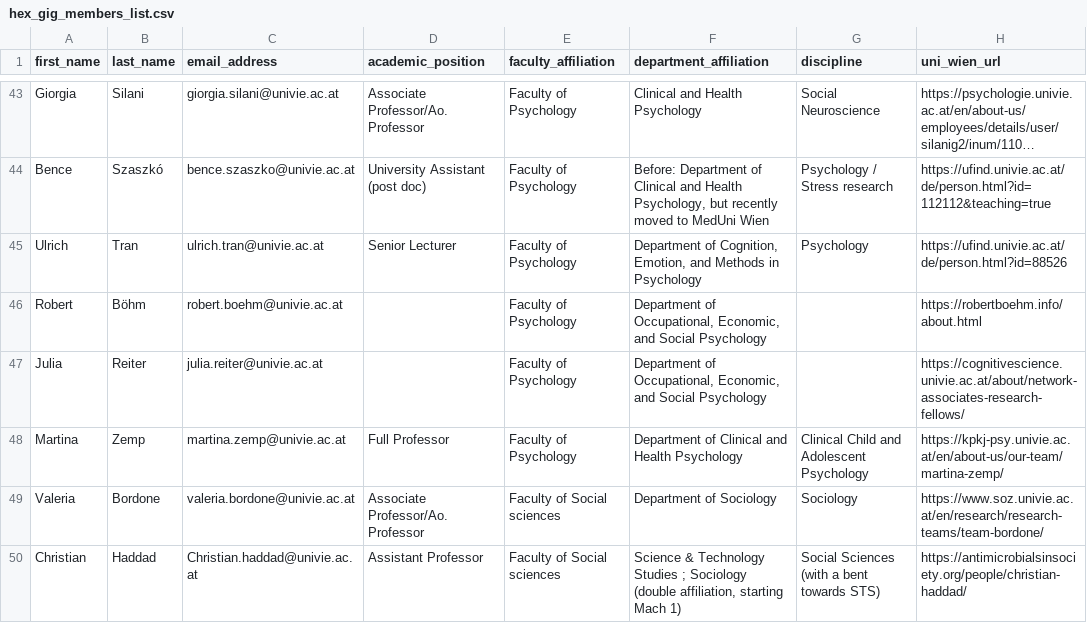
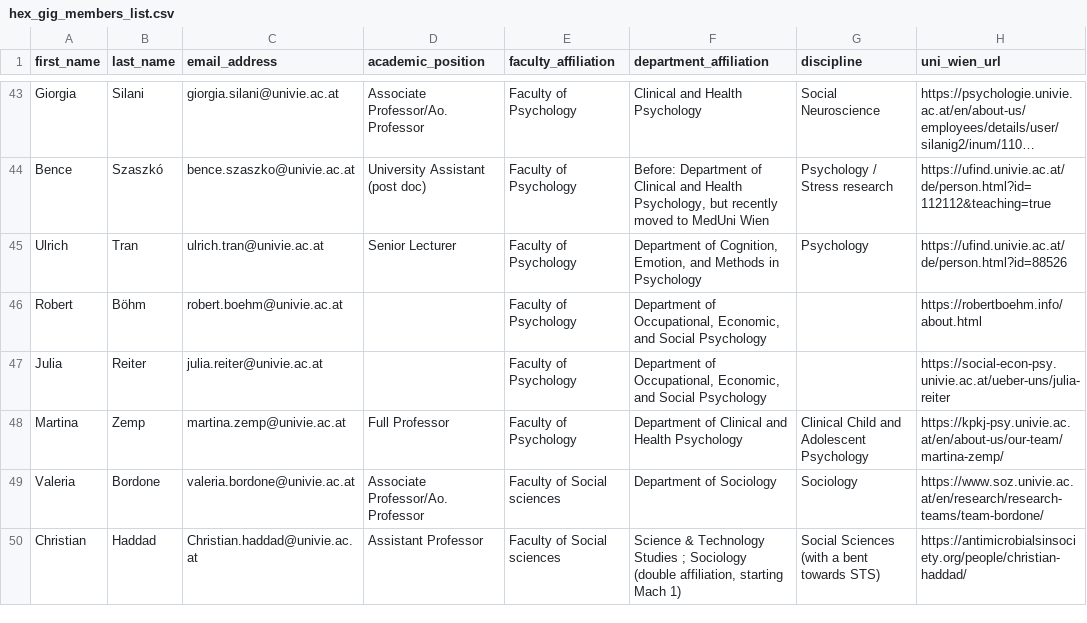
Before and after one commit to lakhi/health-research-agent-api, a CSV file: knowledge_base/hex_gig_knowledge/hex_gig_members_list.csv, drawn as a sheet; only a part is shown, gaps mark what is left out; long unchanged cells end in ….

```diff
--- a/knowledge_base/hex_gig_knowledge/hex_gig_members_list.csv
+++ b/knowledge_base/hex_gig_knowledge/hex_gig_members_list.csv
@@ -46,3 +46,3 @@ Ulrich,Tran,ulrich.tran@univie.ac.at,Senior Lecturer,Faculty of Psychology,"Depa
 Robert,Böhm,robert.boehm@univie.ac.at,,Faculty of Psychology,"Department of Occupational, Economic, and Social Psychology",,https://robertboehm.info/about.html
-Julia,Reiter,julia.reiter@univie.ac.at,,Faculty of Psychology,"Department of Occupational, Economic, and Social Psychology",,https://cognitivescience.univie.ac.at/about/network-associates-research-fellows/
+Julia,Reiter,julia.reiter@univie.ac.at,,Faculty of Psychology,"Department of Occupational, Economic, and Social Psychology",,https://social-econ-psy.univie.ac.at/ueber-uns/julia-reiter
 Martina,Zemp,martina.zemp@univie.ac.at,Full Professor,Faculty of Psychology,Department of Clinical and Health Psychology,Clinical Child and Adolescent Psychology,https://kpkj-psy.univie.ac.at/en/about-us/our-team/martina-zemp/
```
